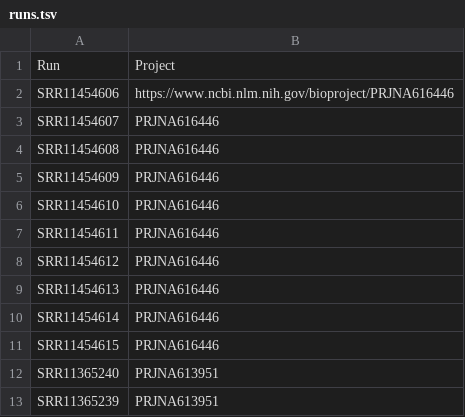
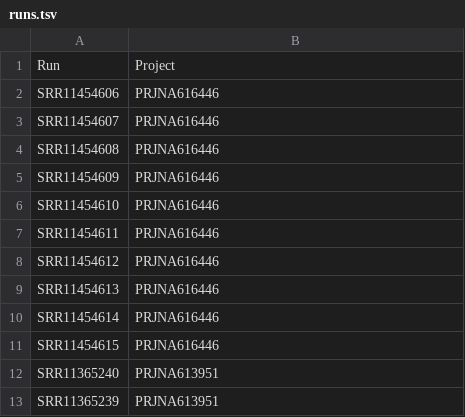
Before and after one commit to ahmedmoustafa/metaT, a TSV file: runs.tsv, drawn as a sheet.

Commit message:
Update runs.tsv

```diff
--- a/runs.tsv
+++ b/runs.tsv
@@ -1,3 +1,3 @@
 Run	Project
-SRR11454606	https://www.ncbi.nlm.nih.gov/bioproject/PRJNA616446
+SRR11454606	PRJNA616446
 SRR11454607	PRJNA616446
```
